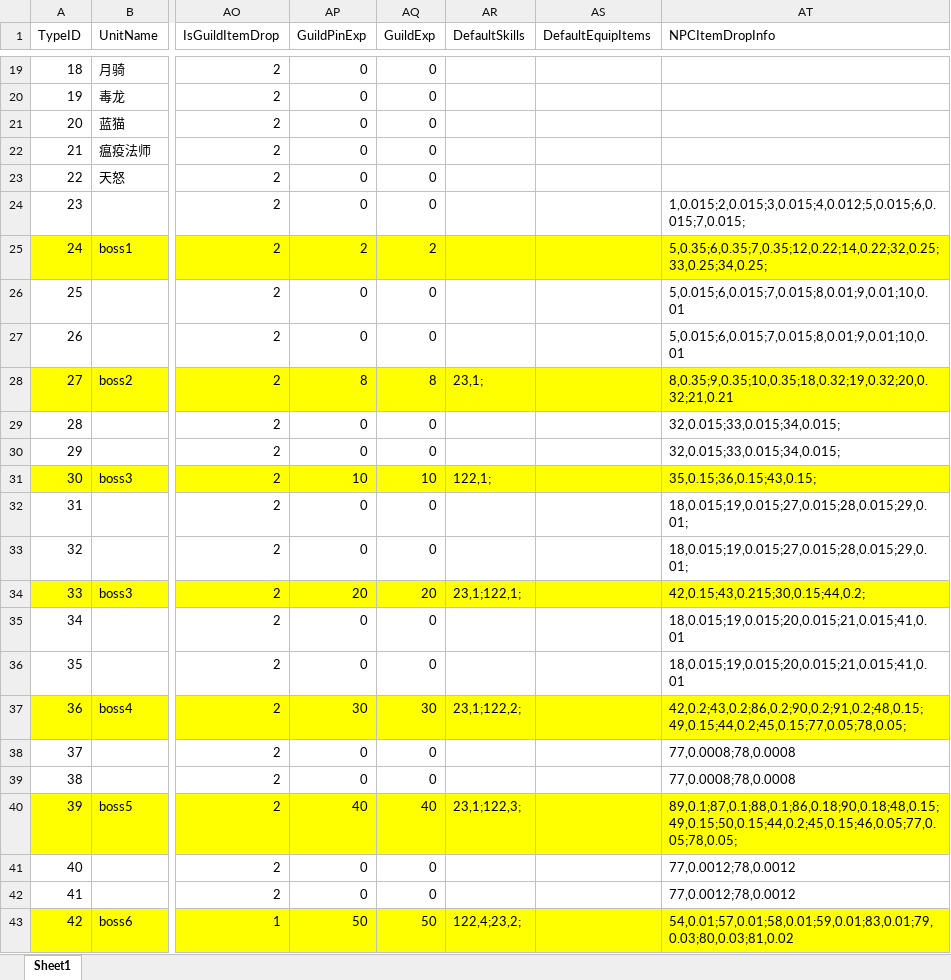
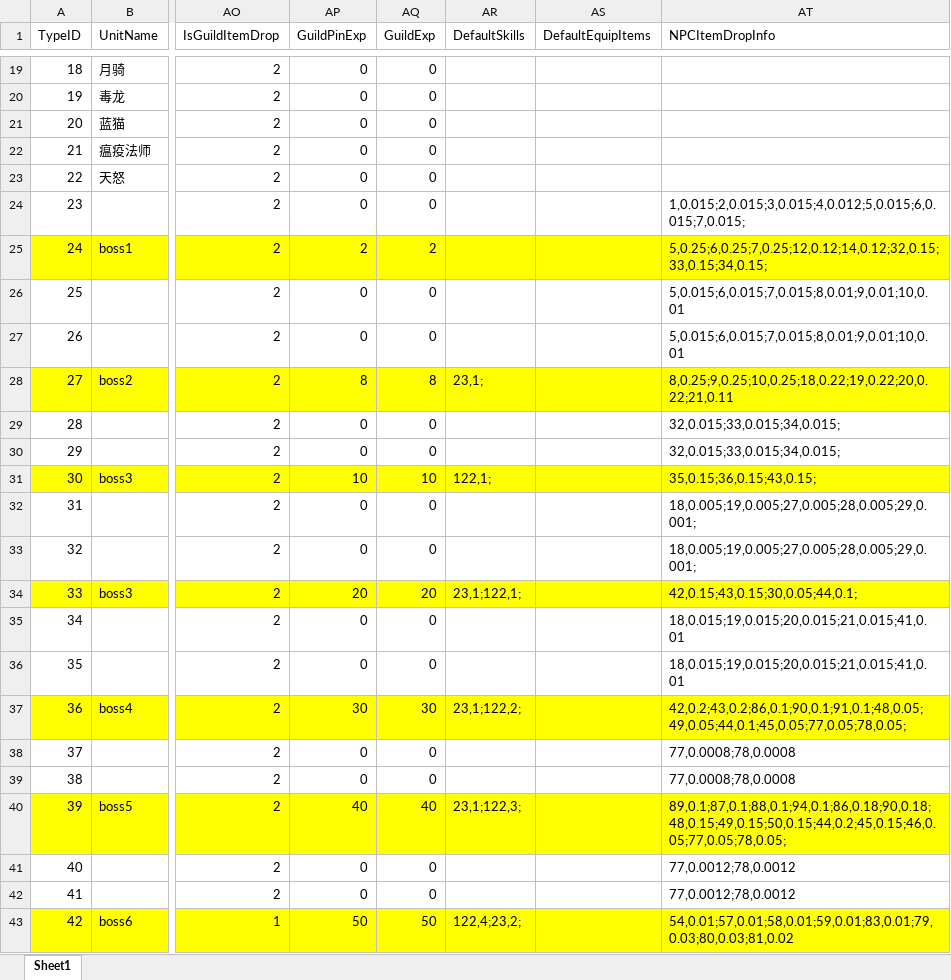
Before and after one commit to idtek/dotanet, an Excel workbook: bin/conf/units.xlsx, sheet Sheet1, drawn as a sheet; only a part is shown, gaps mark what is left out; values as stored, in another font and other column widths than the file's, no borders; the diff names each change by its address in the sheet, - before the commit and + after, or states it on an @@ line.

```diff
--- a/bin/conf/units.xlsx (sheet Sheet1)
+++ b/bin/conf/units.xlsx (sheet Sheet1)
-AT25 (NPCItemDropInfo): 5,0.35;6,0.35;7,0.35;12,0.22;14,0.22;32,0.25;33,0.25;34,0.25;
+AT25 (NPCItemDropInfo): 5,0.25;6,0.25;7,0.25;12,0.12;14,0.12;32,0.15;33,0.15;34,0.15;
-AT28 (NPCItemDropInfo): 8,0.35;9,0.35;10,0.35;18,0.32;19,0.32;20,0.32;21,0.21
+AT28 (NPCItemDropInfo): 8,0.25;9,0.25;10,0.25;18,0.22;19,0.22;20,0.22;21,0.11
-AT32:AT33 (NPCItemDropInfo): 18,0.015;19,0.015;27,0.015;28,0.015;29,0.01;
+AT32:AT33 (NPCItemDropInfo): 18,0.005;19,0.005;27,0.005;28,0.005;29,0.001;
-AT34 (NPCItemDropInfo): 42,0.15;43,0.215;30,0.15;44,0.2;
+AT34 (NPCItemDropInfo): 42,0.15;43,0.15;30,0.05;44,0.1;
-AT37 (NPCItemDropInfo): 42,0.2;43,0.2;86,0.2;90,0.2;91,0.2;48,0.15;49,0.15;44,0.2;45,0.15;77,0.05;78,0.05;
+AT37 (NPCItemDropInfo): 42,0.2;43,0.2;86,0.1;90,0.1;91,0.1;48,0.05;49,0.05;44,0.1;45,0.05;77,0.05;78,0.05;
-AT40 (NPCItemDropInfo): 89,0.1;87,0.1;88,0.1;86,0.18;90,0.18;48,0.15;49,0.15;50,0.15;44,0.2;45,0.15;46,0.05;77,0.05;78,0.05;
+AT40 (NPCItemDropInfo): 89,0.1;87,0.1;88,0.1;94,0.1;86,0.18;90,0.18;48,0.15;49,0.15;50,0.15;44,0.2;45,0.15;46,0.05;77,0.05;78,0.05;
```
Also changed, not shown: bin/conf/item.xlsx, bin/conf/skills.xlsx, 6 other files.
